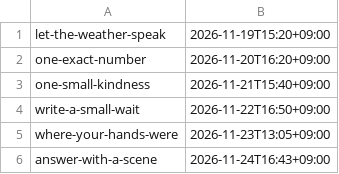
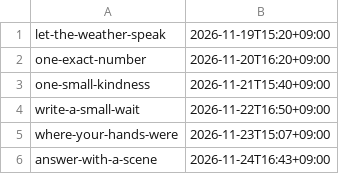
Before and after one commit to blessu76/draft-rest, a TSV file: posts/SCHEDULE.tsv, drawn as a sheet.

```diff
--- a/posts/SCHEDULE.tsv
+++ b/posts/SCHEDULE.tsv
@@ -4,3 +4,3 @@ one-small-kindness	2026-11-21T15:40+09:00
 write-a-small-wait	2026-11-22T16:50+09:00
-where-your-hands-were	2026-11-23T13:05+09:00
+where-your-hands-were	2026-11-23T15:07+09:00
 answer-with-a-scene	2026-11-24T16:43+09:00
```
Also changed, not shown: 3 other files.
